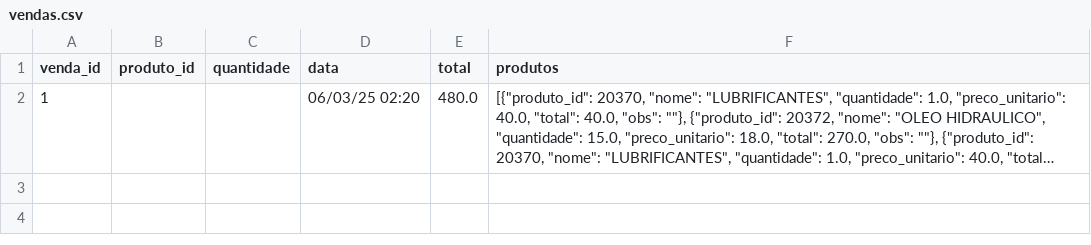
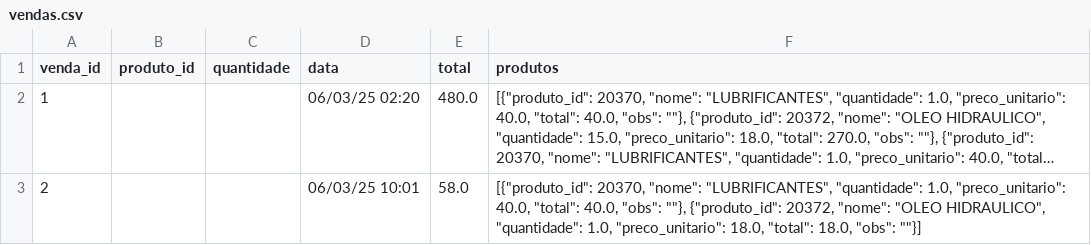
Before and after one commit to Degan906/Estoque2, a CSV file: vendas.csv, drawn as a sheet; long unchanged cells end in …; the diff names each change by its address in the sheet, - before the commit and + after, or states it on an @@ line.

Commit message:
Atualizando vendas.csv

```diff
--- a/vendas.csv
+++ b/vendas.csv
+row 3: 2 |  |  | 06/03/25 10:01 | 58.0 | [{"produto_id": 20370, "nome": "LUBRIFICANTES", "quantidade": 1.0, "preco_unitario": 40.0, "total": 40.0, "obs": ""}, {"produto_id": 20372, "nome": "OLEO HIDRAULICO", "quantidade": 1.0, "preco_unitario": 18.0, "total": 18.0, "obs": ""}]
```
